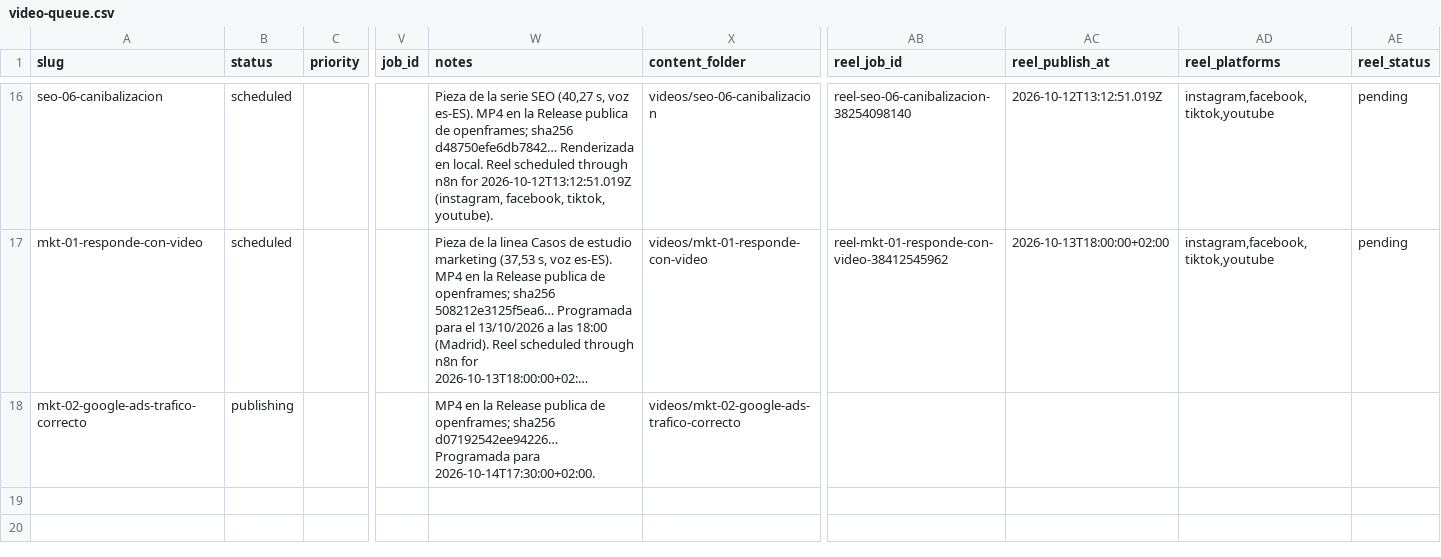
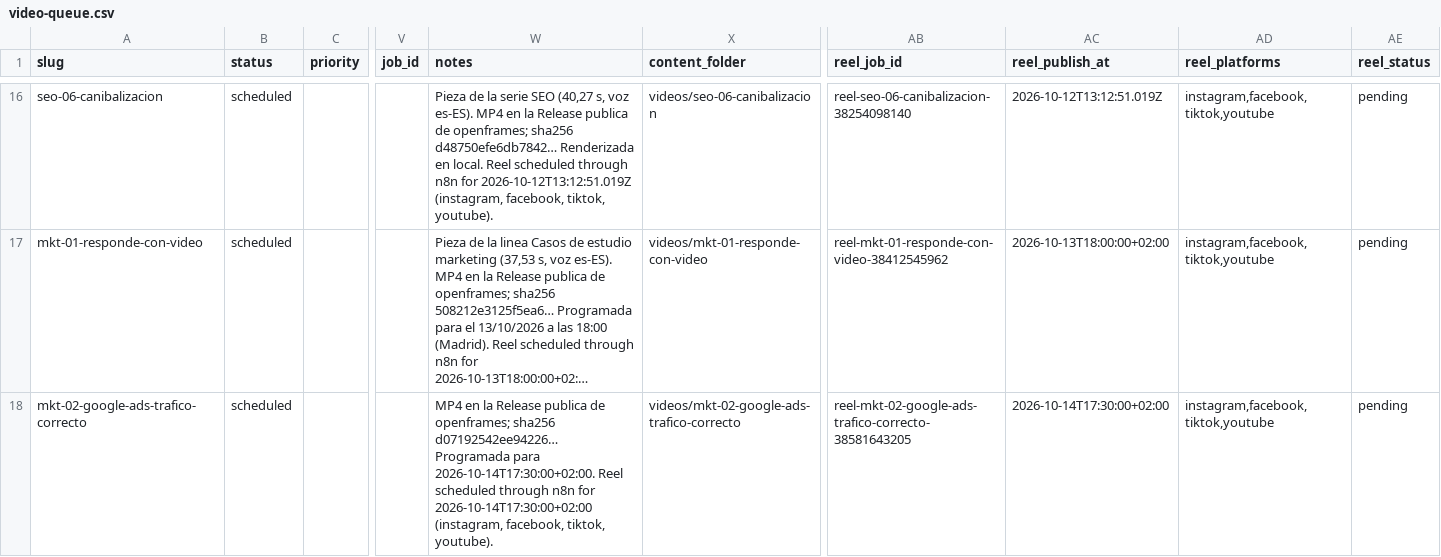
Before and after one commit to specialcowboy69/hypervideo, a CSV file: content/video-queue/video-queue.csv, drawn as a sheet; only a part is shown, gaps mark what is left out; long unchanged cells end in …; the diff names each change by its address in the sheet, - before the commit and + after, or states it on an @@ line.

```diff
--- a/content/video-queue/video-queue.csv
+++ b/content/video-queue/video-queue.csv
-B18 (status): publishing
+B18 (status): scheduled
-W18 (notes): …para 2026-10-14T17:30:00+02:00.
+W18 (notes): …para 2026-10-14T17:30:00+02:00. Reel scheduled through n8n for 2026-10-14T17:30:00+02:00 (instagram, facebook, tiktok, youtube).
-AB18 (reel_job_id): (empty)
+AB18 (reel_job_id): reel-mkt-02-google-ads-trafico-correcto-38581643205
-AC18 (reel_publish_at): (empty)
+AC18 (reel_publish_at): 2026-10-14T17:30:00+02:00
-AD18 (reel_platforms): (empty)
+AD18 (reel_platforms): instagram,facebook,tiktok,youtube
-AE18 (reel_status): (empty)
+AE18 (reel_status): pending
```
Also changed, not shown: 1 other file.
